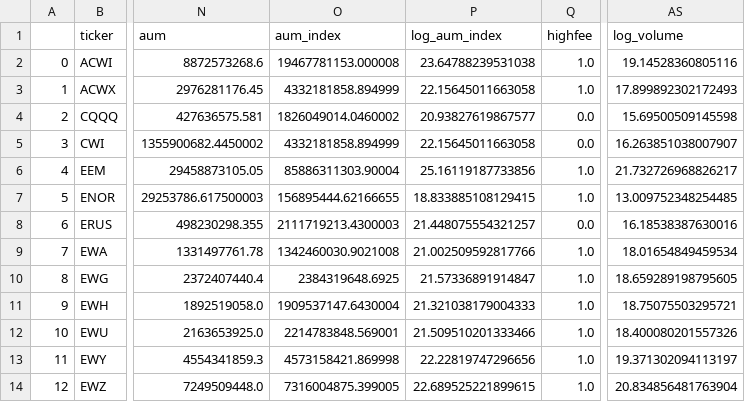
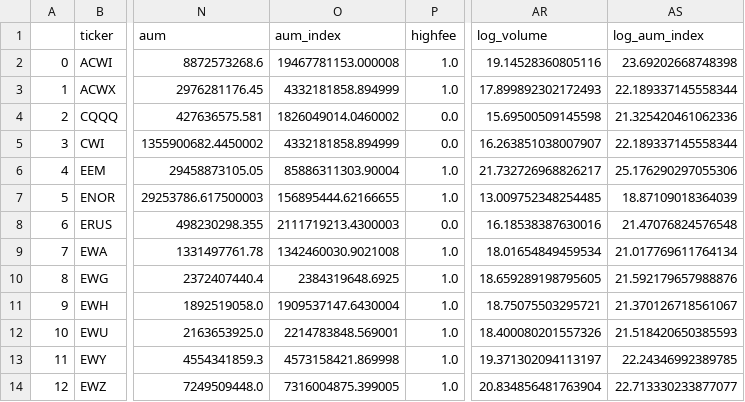
Before and after one commit to mariuszoican/value_etf_liquidity, a CSV file: data/cs_panel.csv, drawn as a sheet; only a part is shown, gaps mark what is left out; removed rows and columns are numbered as before the commit, all else as after; the diff names each change by its address in the sheet, - before the commit and + after, or states it on an @@ line.

```diff
--- a/data/cs_panel.csv
+++ b/data/cs_panel.csv
-column P (log_aum_index), rows 2-14: 23.64788239531038 | 22.15645011663058 | 20.93827619867577 | 22.15645011663058 | 25.16119187733856 | 18.833885108129415 | 21.448075554321257 | 21.002509592817766 | 21.57336891914847 | 21.321038179004333 | 21.509510201333466 | 22.22819747296656 | 22.689525221899615
+column AS (log_aum_index), rows 2-14: 23.69202668748398 | 22.189337145558344 | 21.325420461062336 | 22.189337145558344 | 25.176290297055306 | 18.87109018364039 | 21.47076824576548 | 21.017769611764134 | 21.592179657988876 | 21.370126718561067 | 21.518420650385593 | 22.24346992389785 | 22.713330233877077
```
Also changed, not shown: 1 other file.
